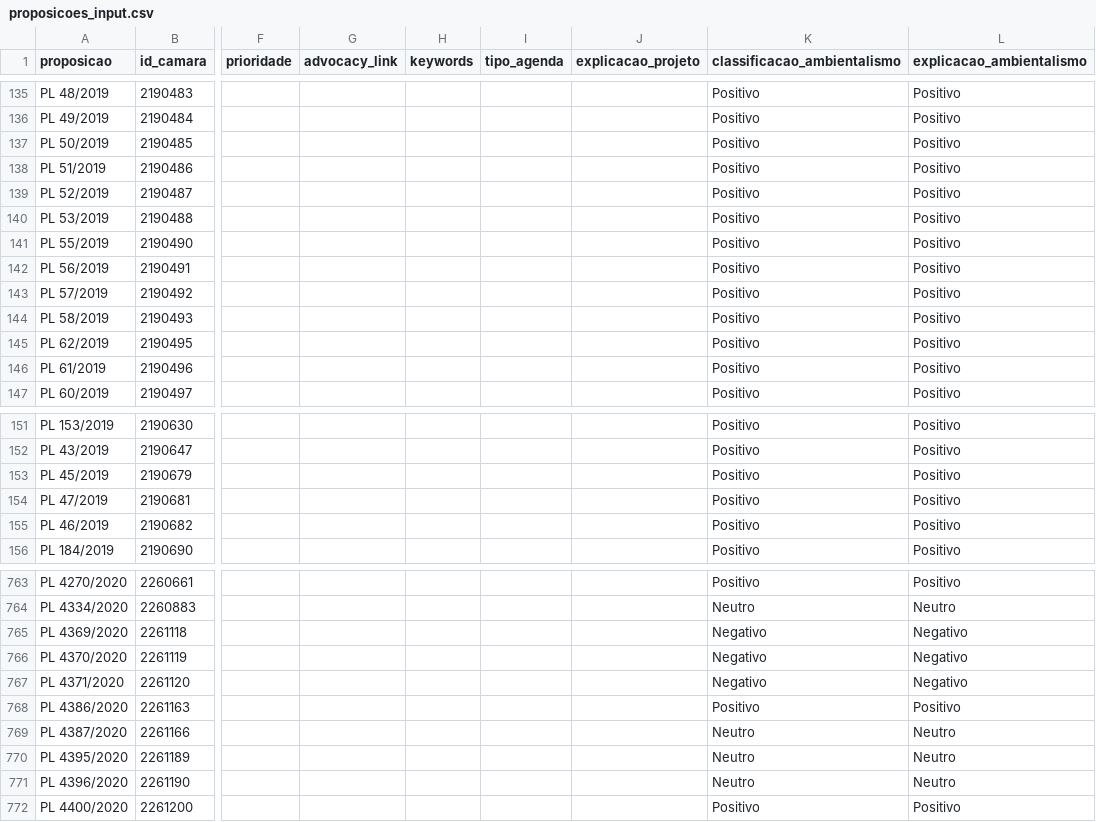
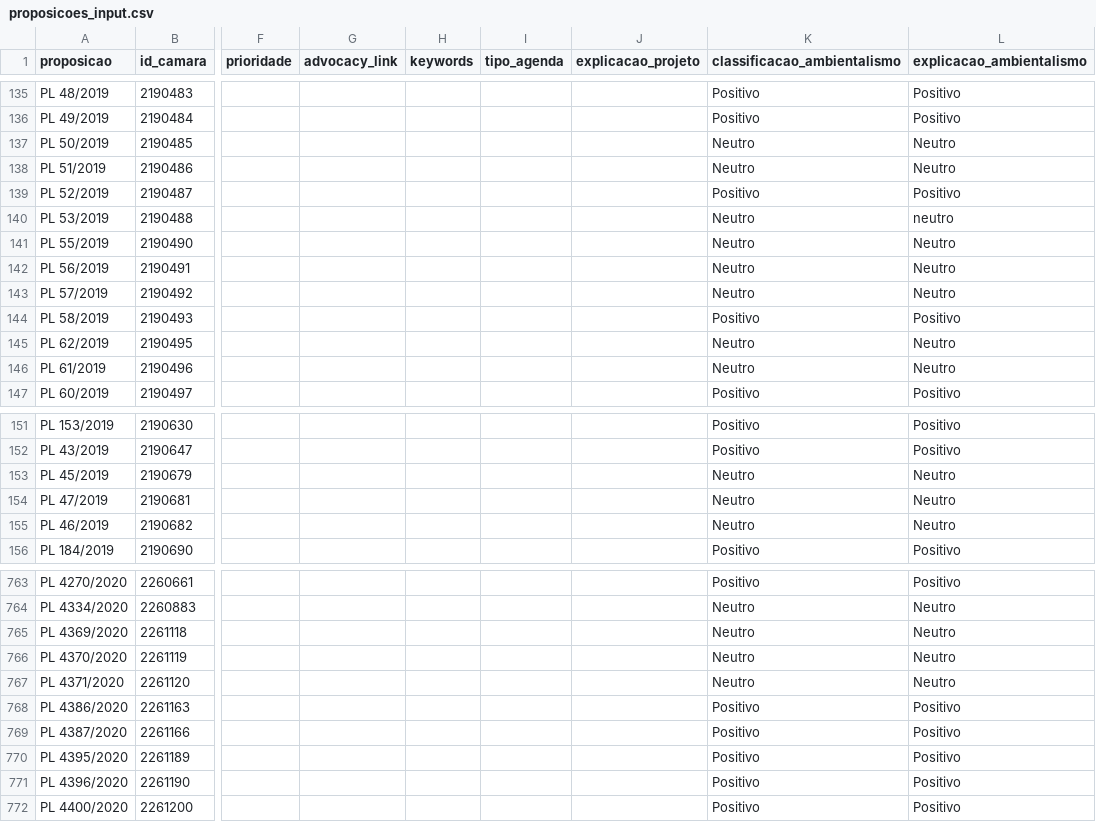
Before and after one commit to parlametria/relatorio-bianuario-ma, a CSV file: data/inputs/3-transform-input/proposicoes/proposicoes_input.csv, drawn as a sheet; only a part is shown, gaps mark what is left out; the diff covers the shown part only; the diff names each change by its address in the sheet, - before the commit and + after, or states it on an @@ line.

```diff
--- a/data/inputs/3-transform-input/proposicoes/proposicoes_input.csv
+++ b/data/inputs/3-transform-input/proposicoes/proposicoes_input.csv
-K137:K138 (classificacao_ambientalismo): Positivo
+K137:K138 (classificacao_ambientalismo): Neutro
-L137:L138 (explicacao_ambientalismo): Positivo
+L137:L138 (explicacao_ambientalismo): Neutro
-K140:K143 (classificacao_ambientalismo): Positivo
+K140:K143 (classificacao_ambientalismo): Neutro
-L140 (explicacao_ambientalismo): Positivo
+L140 (explicacao_ambientalismo): neutro
-L141:L143 (explicacao_ambientalismo): Positivo
+L141:L143 (explicacao_ambientalismo): Neutro
-K145:K146 (classificacao_ambientalismo): Positivo
+K145:K146 (classificacao_ambientalismo): Neutro
-L145:L146 (explicacao_ambientalismo): Positivo
+L145:L146 (explicacao_ambientalismo): Neutro
-K153:K155 (classificacao_ambientalismo): Positivo
+K153:K155 (classificacao_ambientalismo): Neutro
-L153:L155 (explicacao_ambientalismo): Positivo
+L153:L155 (explicacao_ambientalismo): Neutro
-K765:K767 (classificacao_ambientalismo): Negativo
+K765:K767 (classificacao_ambientalismo): Neutro
-L765:L767 (explicacao_ambientalismo): Negativo
+L765:L767 (explicacao_ambientalismo): Neutro
-K769:K771 (classificacao_ambientalismo): Neutro
+K769:K771 (classificacao_ambientalismo): Positivo
-L769:L771 (explicacao_ambientalismo): Neutro
+L769:L771 (explicacao_ambientalismo): Positivo
```
Also changed, not shown: 140 edited cells elsewhere in this file, data/inputs/2-fetch-input/proposicoes/proposicoes_preenchidas.csv, 1 other file.
